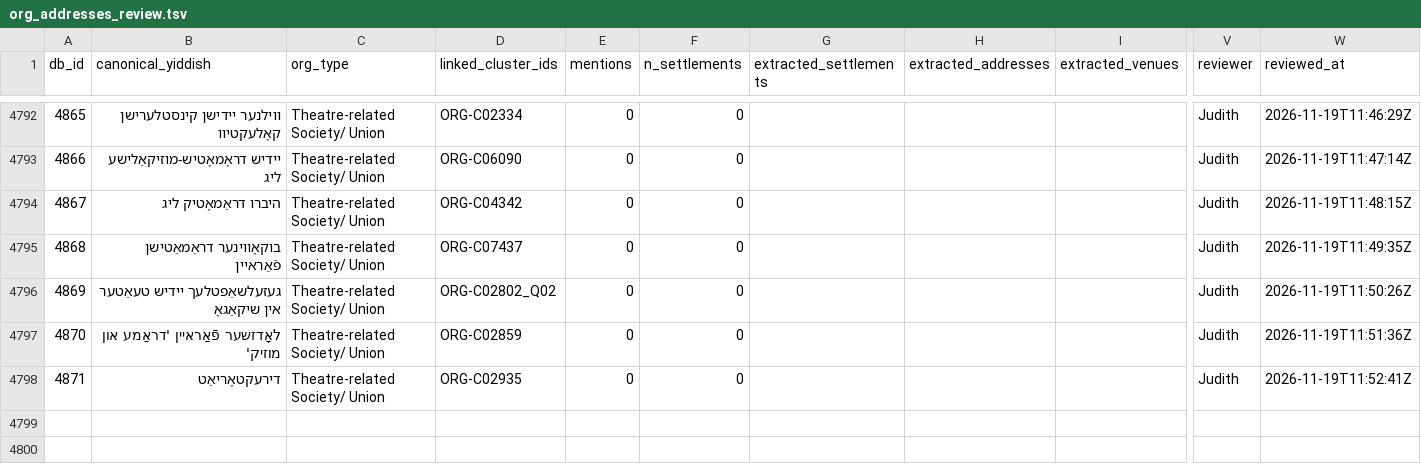
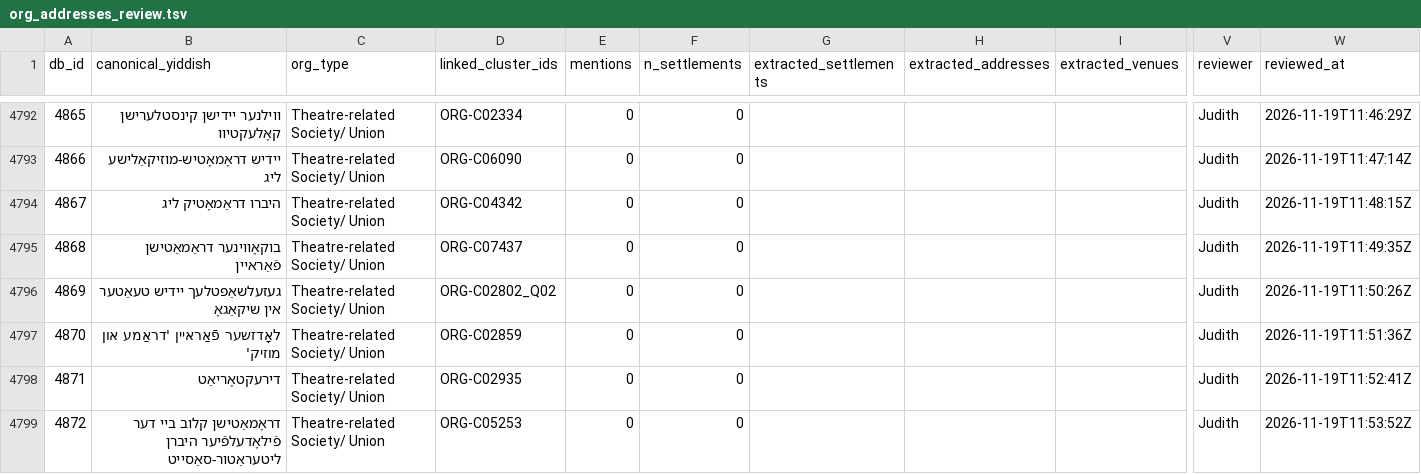
Before and after one commit to sinairusinek/Dybbuk, a TSV file: Zylbercweig/organizations/org_addresses_review.tsv, drawn as a sheet; only a part is shown, gaps mark what is left out; rows hold the shown columns only; the diff names each change by its address in the sheet, - before the commit and + after, or states it on an @@ line.

Commit message:
chore: append new org 4872 to addresses

```diff
--- a/Zylbercweig/organizations/org_addresses_review.tsv
+++ b/Zylbercweig/organizations/org_addresses_review.tsv
+row 4799: 4872 | דראָמאַטישן קלוב ביי דער פֿילאָדעלפֿיער היברן ליטעראַטור-סאַסייט | Theatre-related Society/ Union | ORG-C05253 | 0 | 0 |  |  |  | Judith | 2026-11-19T11:53:52Z
```
